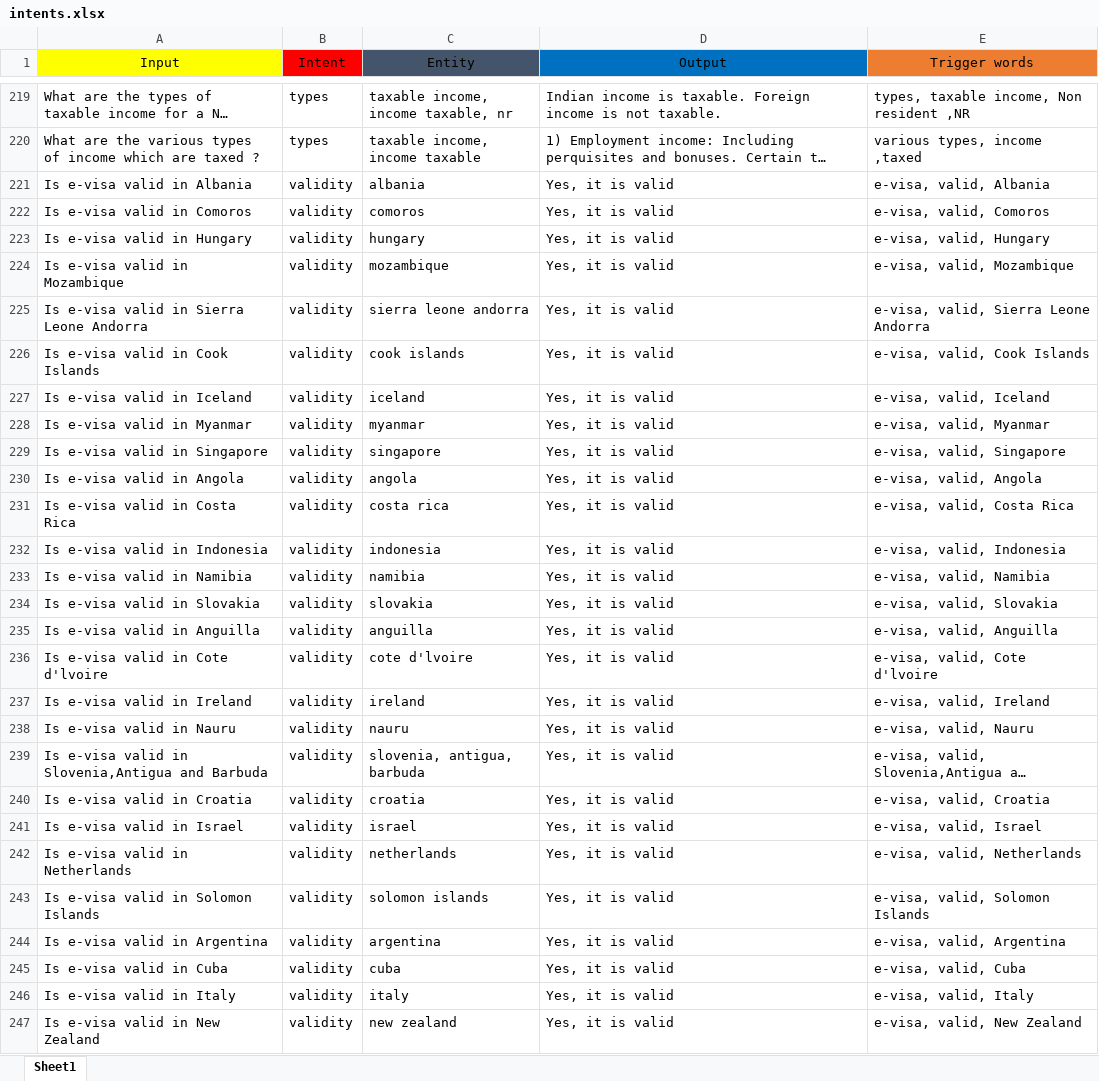
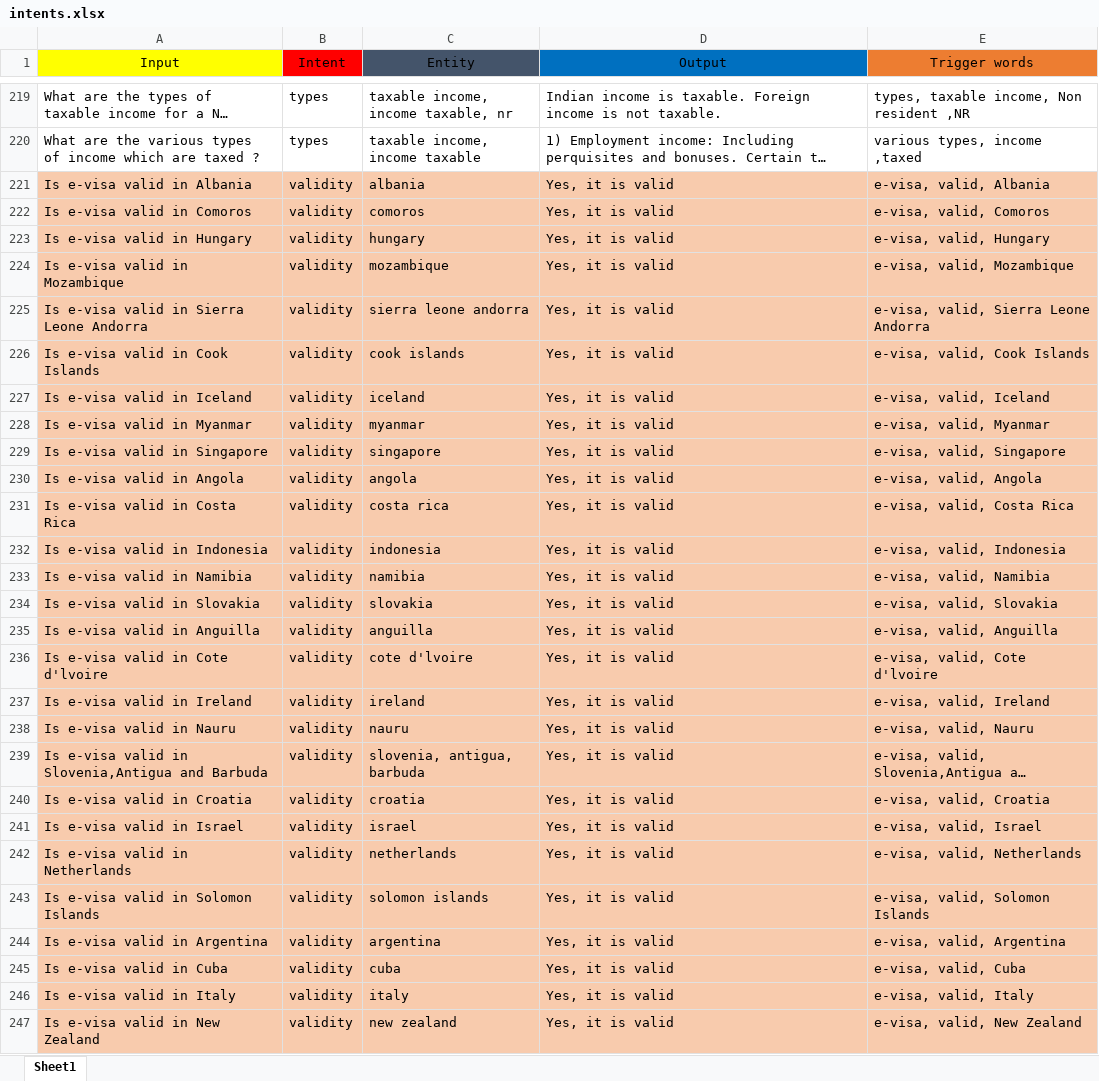
Before and after one commit to sahutkarsh/faq-chat-bot, an Excel workbook: intents.xlsx, sheet Sheet1, drawn as a sheet; only a part is shown, gaps mark what is left out; long unchanged cells end in …; values as stored, in another font and other column widths than the file's, no borders; the diff covers the shown part only; the diff names each change by its address in the sheet, - before the commit and + after, or states it on an @@ line.

Commit message:
Intents updated

```diff
--- a/intents.xlsx (sheet Sheet1)
+++ b/intents.xlsx (sheet Sheet1)
-A221:E247 fill: none
+A221:E247 fill: #F8CBAD
```
Also changed, not shown: cell formats elsewhere in this sheet, 1 other file.
